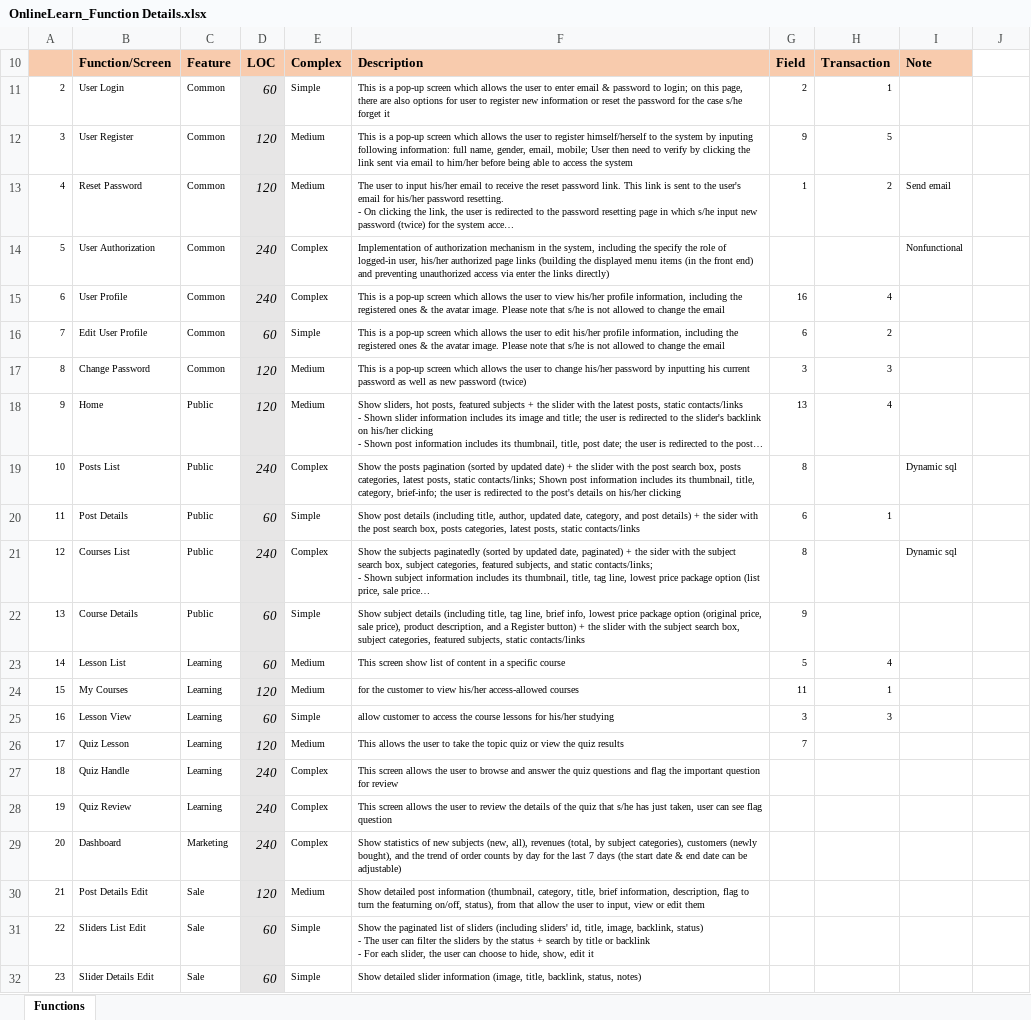
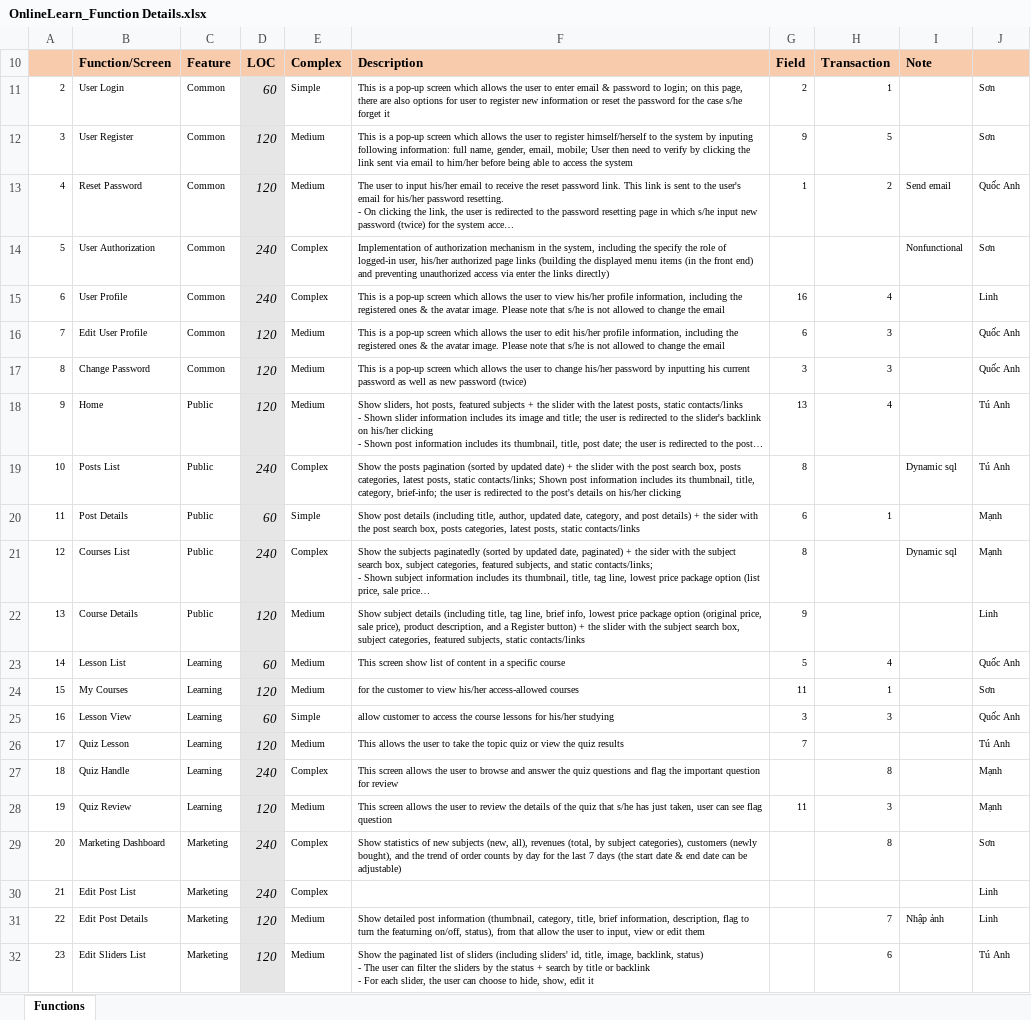
Before and after one commit to manhpthe170244/SWP391-Group4-OnlineLearningSystem, an Excel workbook: SWP/Week7/Docs/OnlineLearn_Function Details.xlsx, sheet Functions, drawn as a sheet; only a part is shown; long unchanged cells end in …; values as stored, in another font and other column widths than the file's, no borders; charts and pictures not drawn; removed rows and columns are numbered as before the commit, all else as after; ↵ is a line break in a cell; the diff covers the shown part only; the diff names each change by its address in the sheet, - before the commit and + after, or states it on an @@ line.

```diff
--- a/SWP/Week7/Docs/OnlineLearn_Function Details.xlsx (sheet Functions)
+++ b/SWP/Week7/Docs/OnlineLearn_Function Details.xlsx (sheet Functions)
-J10 fill: none
+J10 fill: #F8CBAD
-J11:J12: (empty)
+J11:J12: Sơn
-J13: (empty)
+J13: Quốc Anh
-J14: (empty)
+J14: Sơn
-J15: (empty)
+J15: Linh
-D16 (LOC): 60
+D16 (LOC): 120
-E16 (Complex): Simple
+E16 (Complex): Medium
-H16 (Transaction): 2
+H16 (Transaction): 3
-J16:J17: (empty)
+J16:J17: Quốc Anh
-J18:J19: (empty)
+J18:J19: Tú Anh
-J20:J21: (empty)
+J20:J21: Mạnh
-D22 (LOC): 60
+D22 (LOC): 120
-E22 (Complex): Simple
+E22 (Complex): Medium
-J22: (empty)
+J22: Linh
-J23: (empty)
+J23: Quốc Anh
-J24: (empty)
+J24: Sơn
-J25: (empty)
+J25: Quốc Anh
-J26: (empty)
+J26: Tú Anh
-H27 (Transaction): (empty)
+H27 (Transaction): 8
-J27:J28: (empty)
+J27:J28: Mạnh
-D28 (LOC): 240
+D28 (LOC): 120
-E28 (Complex): Complex
+E28 (Complex): Medium
-G28 (Field): (empty)
+G28 (Field): 11
-H28 (Transaction): (empty)
+H28 (Transaction): 3
-B29 (Function/Screen): Dashboard
+B29 (Function/Screen): Marketing Dashboard
-H29 (Transaction): (empty)
+H29 (Transaction): 8
-J29: (empty)
+J29: Sơn
-row 30: 21 | Post Details Edit | Sale | 120 | Medium | Show detailed post information (thumbnail, category, title, brief information, description, flag to turn the featurning on/off, status), from that allow the user to input, view or edit them
-row 31: 22 | Sliders List Edit | Sale | 60 | Simple | Show the paginated list of sliders (including sliders' id, title, image, backlink, status) ↵ - The user can filter the sliders by the status + search by title or backlink ↵ - For each slider, the user can choose to hide, show, edit it
-row 32: 23 | Slider Details Edit | Sale | 60 | Simple | Show detailed slider information (image, title, backlink, status, notes)
+row 30: 21 | Edit Post List | Marketing | 240 | Complex |  |  |  |  | Linh
+row 31: 22 | Edit Post Details | Marketing | 120 | Medium | Show detailed post information (thumbnail, category, title, brief information, description, flag to turn the featurning on/off, status), from that allow the user to input, view or edit them |  | 7 | Nhập ảnh | Linh
+row 32: 23 | Edit Sliders List | Marketing | 120 | Medium | Show the paginated list of sliders (including sliders' id, title, image, backlink, status) ↵ - The user can filter the sliders by the status + search by title or backlink ↵ - For each slider, the user can choose to hide, show, edit it |  | 6 |  | Tú Anh
```
Also changed, not shown: 1 added row, 3 removed rows, 8 edited cells, cell formats and row numbers in column A elsewhere in this sheet, formulas that keep their value, SWP/Week7/Docs/SWP_OnLineLearning_ProjectTracking.xlsx, 6 other files.
